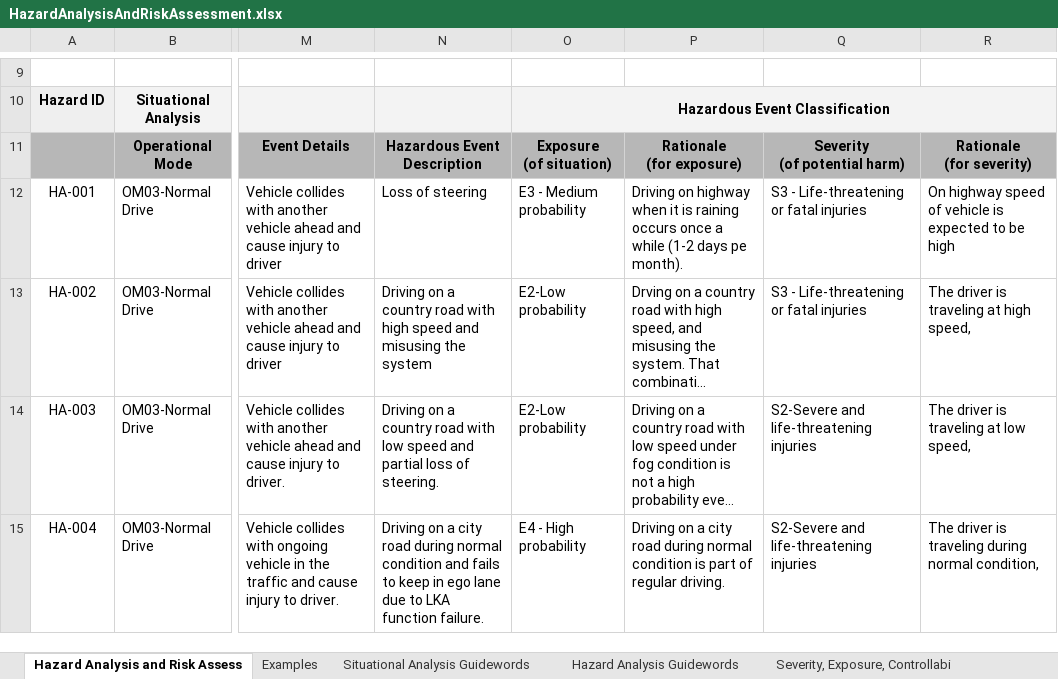
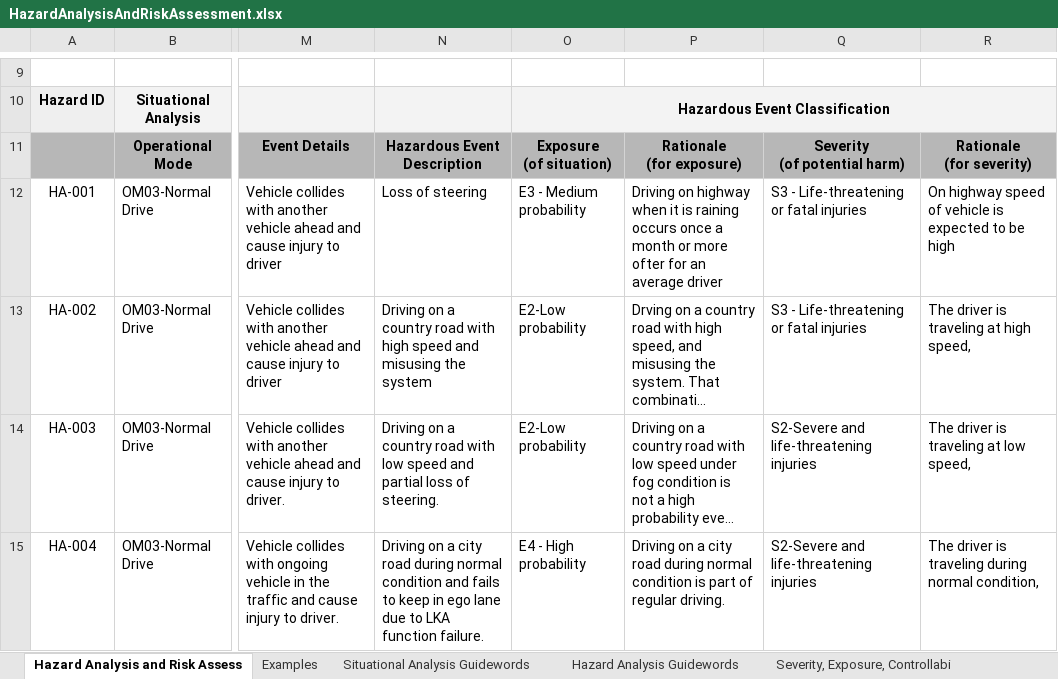
Before and after one commit to tho15/carnd-functional-safety-project, an Excel workbook: word_docs/HazardAnalysisAndRiskAssessment.xlsx, sheet Hazard Analysis and Risk Assess, drawn as a sheet; only a part is shown, gaps mark what is left out; long unchanged cells end in …; values as stored, in another font and other column widths than the file's, no borders; the diff names each change by its address in the sheet, - before the commit and + after, or states it on an @@ line.

```diff
--- a/word_docs/HazardAnalysisAndRiskAssessment.xlsx (sheet Hazard Analysis and Risk Assess)
+++ b/word_docs/HazardAnalysisAndRiskAssessment.xlsx (sheet Hazard Analysis and Risk Assess)
-P12: …once a while (1-2 days pe month).
+P12: …once a month or more ofter for an average driver
```
Also changed, not shown: 5 other files.
